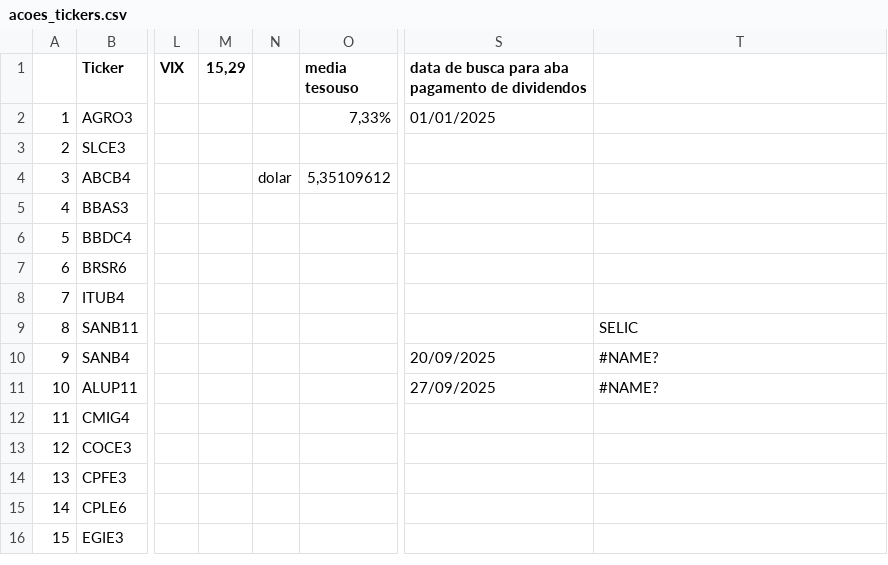
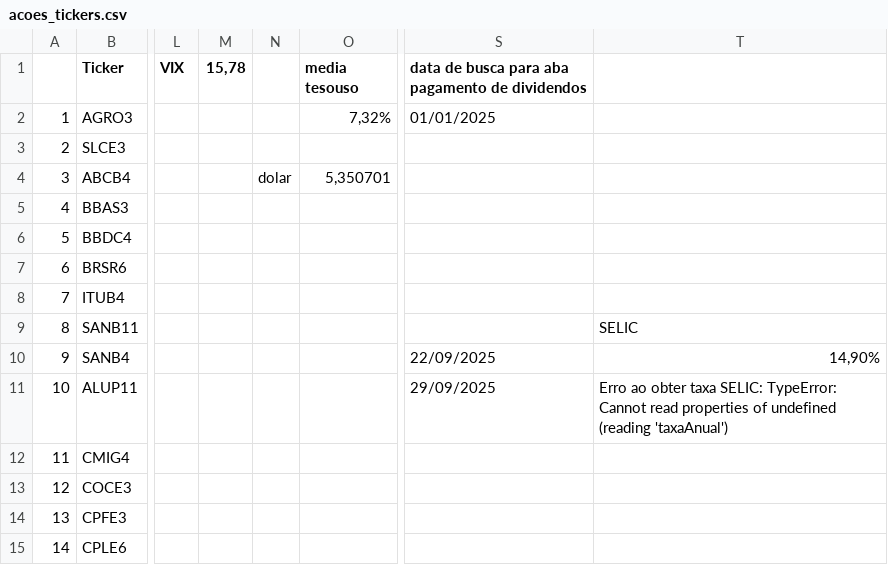
Before and after one commit to rogerioadf/csv-storage, a CSV file: acoes_tickers.csv, drawn as a sheet; only a part is shown, gaps mark what is left out; the shorter side is filled out with more unchanged rows; the diff names each change by its address in the sheet, - before the commit and + after, or states it on an @@ line.

```diff
--- a/acoes_tickers.csv
+++ b/acoes_tickers.csv
-M1: 15,29
+M1: 15,78
-O2 (media tesouso): 7,33%
+O2 (media tesouso): 7,32%
-O4 (media tesouso): 5,35109612
+O4 (media tesouso): 5,350701
-S10: 20/09/2025
+S10: 22/09/2025
-T10: #NAME?
+T10: 14,90%
-S11: 27/09/2025
+S11: 29/09/2025
-T11: #NAME?
+T11: Erro ao obter taxa SELIC: TypeError: Cannot read properties of undefined (reading 'taxaAnual')
```
Also changed, not shown: dividendos.csv, fundamentalista.csv, 2 other files.
